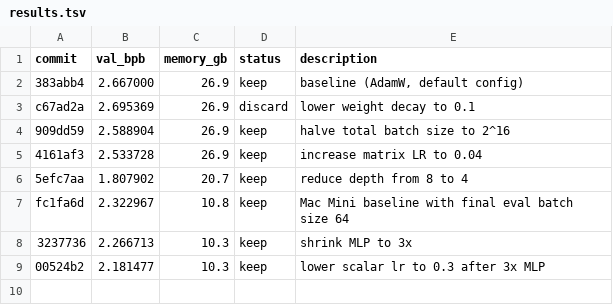
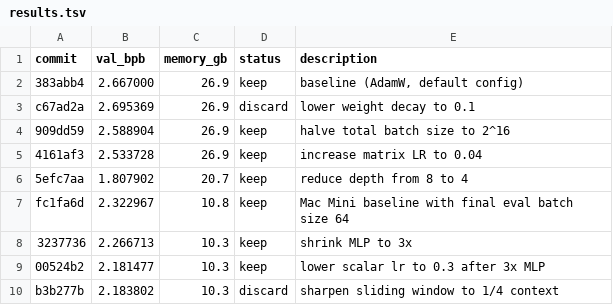
Before and after one commit to BobMolt/autoresearch-mlx, a TSV file: results.tsv, drawn as a sheet.

Commit message:
log: discard sharper sliding window

```diff
--- a/results.tsv
+++ b/results.tsv
@@ -9 +9,2 @@ fc1fa6d	2.322967	10.8	keep	Mac Mini baseline with final eval batch size 64
 00524b2	2.181477	10.3	keep	lower scalar lr to 0.3 after 3x MLP
+b3b277b	2.183802	10.3	discard	sharpen sliding window to 1/4 context
```
